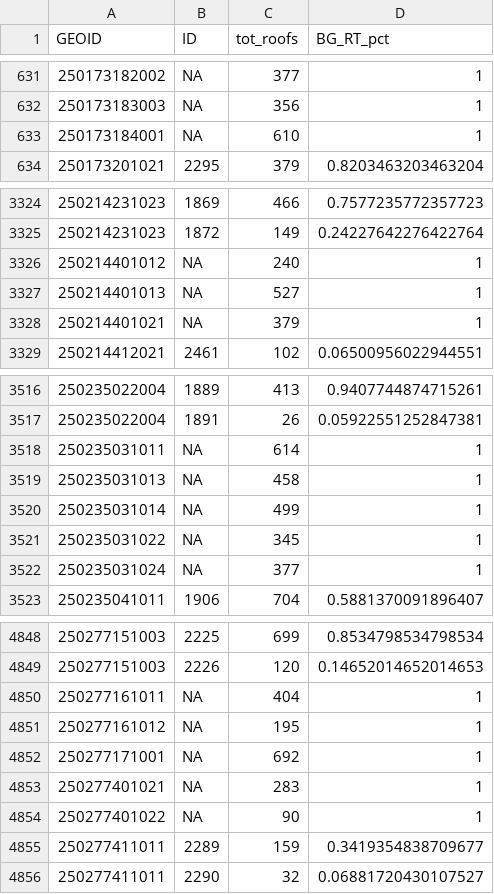
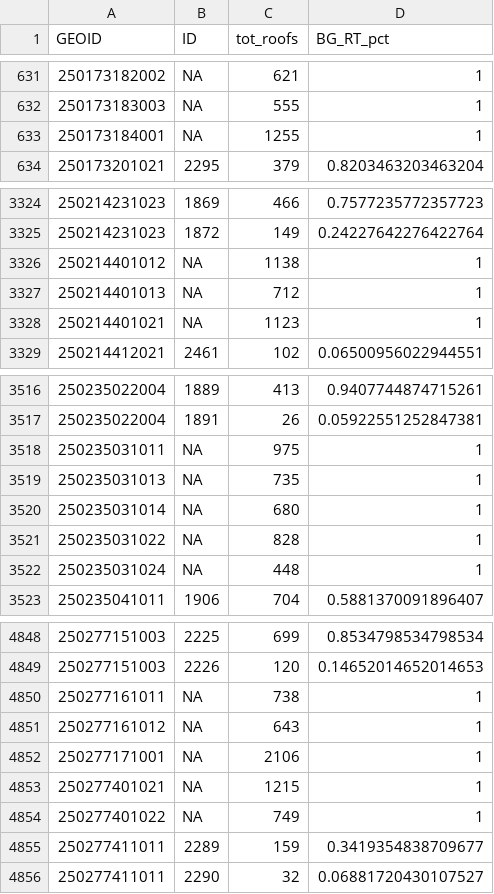
Before and after one commit to CTPSSTAFF/block_to_TAZ_vehicles, a CSV file: output/data/rooftop_allocation_MPO_largest_in_each.csv, drawn as a sheet; only a part is shown, gaps mark what is left out; the diff covers the shown part only.

```diff
--- a/output/data/rooftop_allocation_MPO_largest_in_each.csv
+++ b/output/data/rooftop_allocation_MPO_largest_in_each.csv
@@ -631,4 +631,4 @@ GEOID,ID,tot_roofs,BG_RT_pct
-250173182002,NA,377,1
-250173183003,NA,356,1
-250173184001,NA,610,1
+250173182002,NA,621,1
+250173183003,NA,555,1
+250173184001,NA,1255,1
 250173201021,2295,379,0.8203463203463204
@@ -3325,5 +3325,5 @@ GEOID,ID,tot_roofs,BG_RT_pct
 250214231023,1872,149,0.24227642276422764
-250214401012,NA,240,1
-250214401013,NA,527,1
-250214401021,NA,379,1
+250214401012,NA,1138,1
+250214401013,NA,712,1
+250214401021,NA,1123,1
 250214412021,2461,102,0.06500956022944551
@@ -3517,7 +3517,7 @@ GEOID,ID,tot_roofs,BG_RT_pct
 250235022004,1891,26,0.05922551252847381
-250235031011,NA,614,1
-250235031013,NA,458,1
-250235031014,NA,499,1
-250235031022,NA,345,1
-250235031024,NA,377,1
+250235031011,NA,975,1
+250235031013,NA,735,1
+250235031014,NA,680,1
+250235031022,NA,828,1
+250235031024,NA,448,1
 250235041011,1906,704,0.5881370091896407
@@ -4849,7 +4849,7 @@ GEOID,ID,tot_roofs,BG_RT_pct
 250277151003,2226,120,0.14652014652014653
-250277161011,NA,404,1
-250277161012,NA,195,1
-250277171001,NA,692,1
-250277401021,NA,283,1
-250277401022,NA,90,1
+250277161011,NA,738,1
+250277161012,NA,643,1
+250277171001,NA,2106,1
+250277401021,NA,1215,1
+250277401022,NA,749,1
 250277411011,2289,159,0.3419354838709677
```
Also changed, not shown: 1 added row and 79 edited cells elsewhere in this file, 4 other files.
